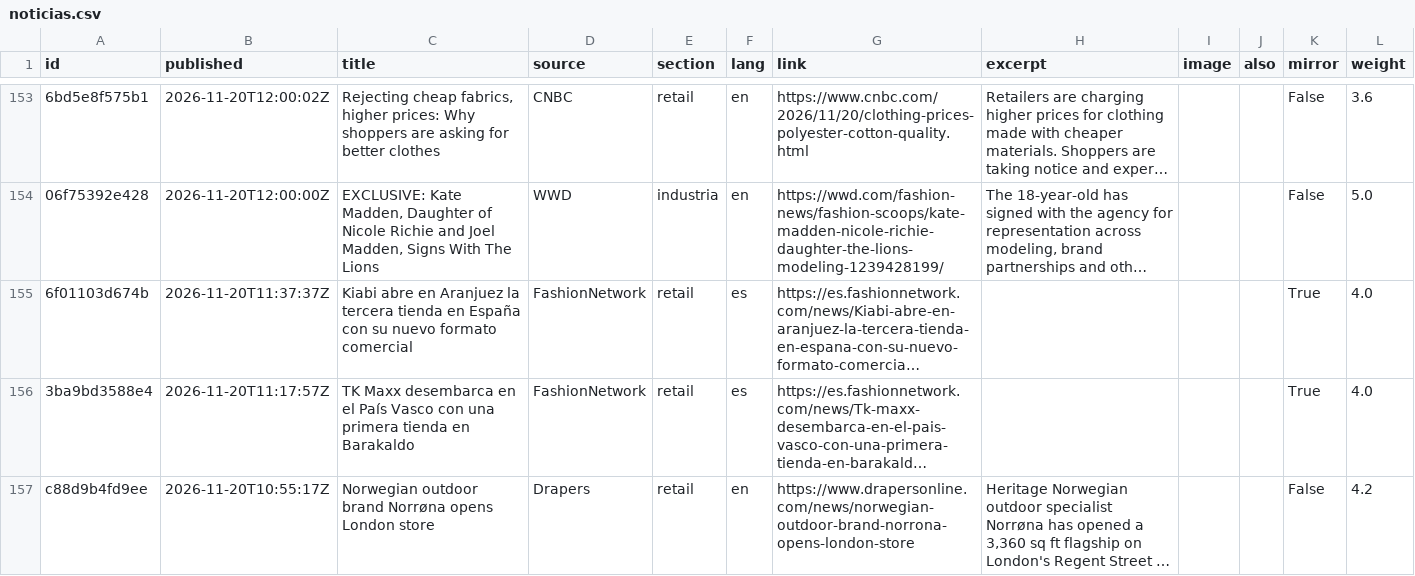
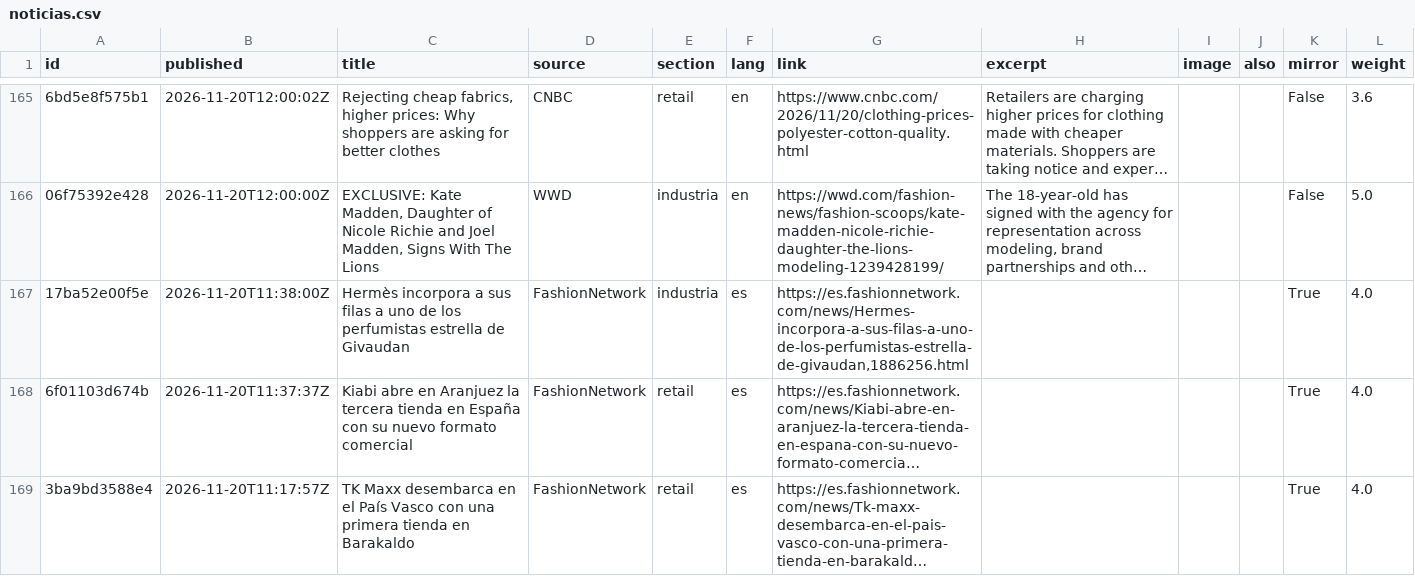
Before and after one commit to mexicanfasionstreet-cyber/moda-radar, a CSV file: datos/noticias.csv, drawn as a sheet; only a part is shown, gaps mark what is left out; the shorter side is filled out with more unchanged rows; long unchanged cells end in …; the diff covers the shown part only; the diff names each change by its address in the sheet, - before the commit and + after, or states it on an @@ line.

```diff
--- a/datos/noticias.csv
+++ b/datos/noticias.csv
+row 167: 17ba52e00f5e | 2026-11-20T11:38:00Z | Hermès incorpora a sus filas a uno de los perfumistas estrella de Givaudan | FashionNetwork | industria | es | https://es.fashionnetwork.com/news/Hermes-incorpora-a-sus-filas-a-uno-de-los-perfumistas-estrella-de-givaudan,1886256.html |  |  |  | True | 4.0
```
Also changed, not shown: 12 added rows elsewhere in this file, 12 other files.
